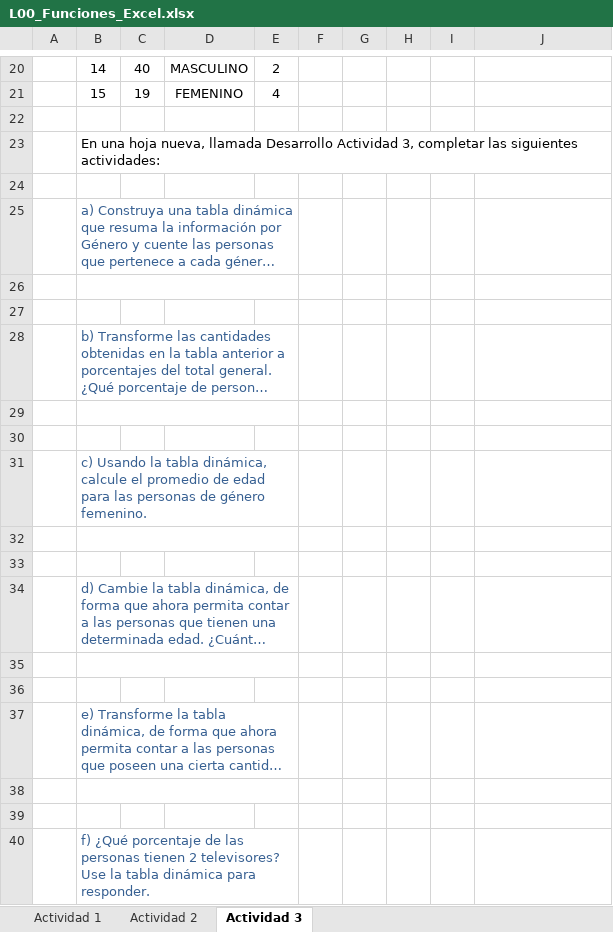
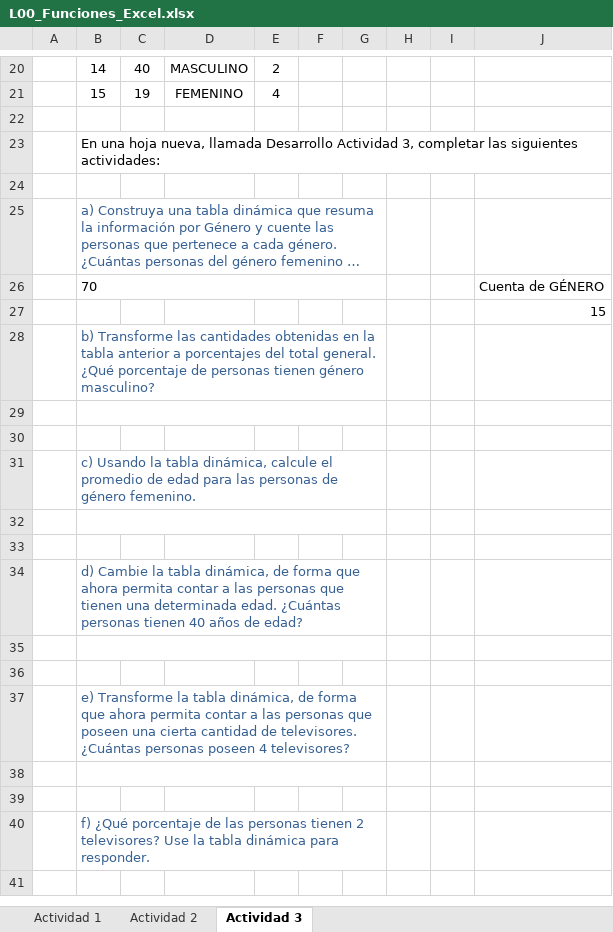
Before and after one commit to MrWhiteLottus/Estad-stica-descriptiva, an Excel workbook: L00_Funciones_Excel.xlsx, sheet Actividad 3, drawn as a sheet; only a part is shown, gaps mark what is left out; long unchanged cells end in …; values as stored, in another font and other column widths than the file's, no borders; removed rows and columns are numbered as before the commit, all else as after; the diff covers the shown part only; the diff names each change by its address in the sheet, - before the commit and + after, or states it on an @@ line.

```diff
--- a/L00_Funciones_Excel.xlsx (sheet Actividad 3)
+++ b/L00_Funciones_Excel.xlsx (sheet Actividad 3)
-B25:E25 merged
+B25:G25 merged
-row 26: (empty)
+row 26:  | 70 |  |  |  |  |  |  |  | Cuenta de GÉNERO
-B26:E26 merged
+B26:G26 merged
-J27: (empty)
+J27: 15
-B28:E28 merged
+B28:G28 merged
-B29:E29 merged
+B29:G29 merged
-B31:E31 merged
+B31:G31 merged
-B32:E32 merged
+B32:G32 merged
-B34:E34 merged
+B34:G34 merged
-B35:E35 merged
+B35:G35 merged
-B37:E37 merged
+B37:G37 merged
-B38:E38 merged
+B38:G38 merged
-B40:E40 merged
+B40:G40 merged
```
Also changed, not shown: 1 added row, 1 removed row, 7 edited cells, cell formats and merged cells elsewhere in this sheet, sheet Actividad 2.
